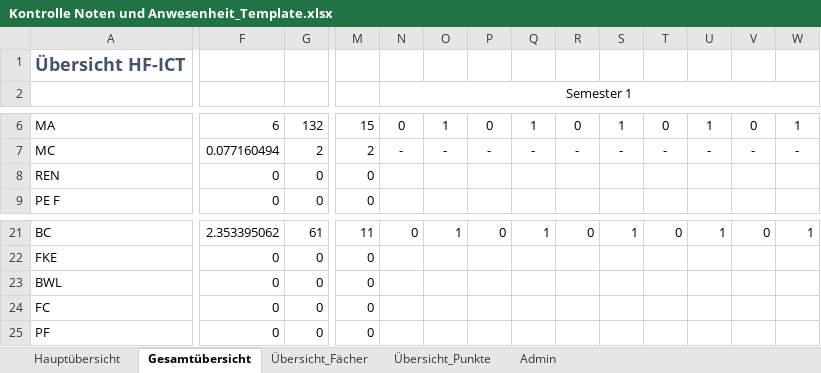
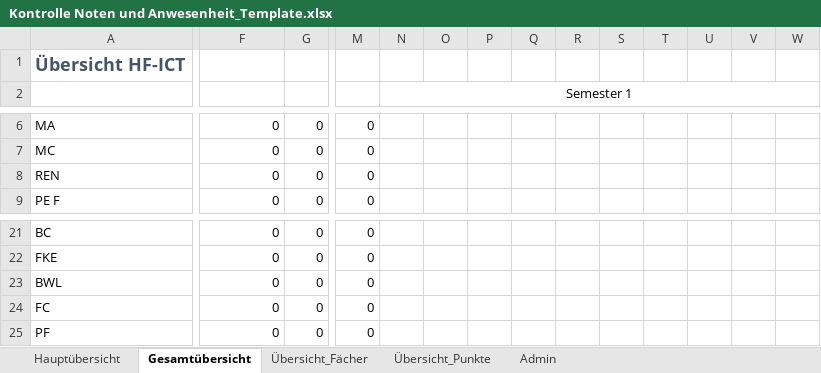
Before and after one commit to hfict-fr22/LLP, an Excel workbook: Kontrolle Noten und Anwesenheit_Template.xlsx, sheet Gesamtübersicht, drawn as a sheet; only a part is shown, gaps mark what is left out; values as stored, in another font and other column widths than the file's, no borders; conditional formats and table styles not drawn; the diff covers the shown part only; the diff names each change by its address in the sheet, - before the commit and + after, or states it on an @@ line.

```diff
--- a/Kontrolle Noten und Anwesenheit_Template.xlsx (sheet Gesamtübersicht)
+++ b/Kontrolle Noten und Anwesenheit_Template.xlsx (sheet Gesamtübersicht)
-F6: 6
+F6: 0
-G6: 132
+G6: 0
-M6: 15
+M6: 0
-N6 (Semester 1): 0
+N6 (Semester 1): (empty)
-O6: 1
+O6: (empty)
-P6: 0
+P6: (empty)
-Q6: 1
+Q6: (empty)
-R6: 0
+R6: (empty)
-S6: 1
+S6: (empty)
-T6: 0
+T6: (empty)
-U6: 1
+U6: (empty)
-V6: 0
+V6: (empty)
-W6: 1
+W6: (empty)
-F7: 0.077160494
+F7: 0
-G7: 2
+G7: 0
-M7: 2
+M7: 0
-N7 (Semester 1): -
+N7 (Semester 1): (empty)
-O7: -
+O7: (empty)
-P7: -
+P7: (empty)
-Q7: -
+Q7: (empty)
-R7: -
+R7: (empty)
-S7: -
+S7: (empty)
-T7: -
+T7: (empty)
-U7: -
+U7: (empty)
-V7: -
+V7: (empty)
-W7: -
+W7: (empty)
-F21: 2.353395062
+F21: 0
-G21: 61
+G21: 0
-M21: 11
+M21: 0
-N21 (Semester 1): 0
+N21 (Semester 1): (empty)
-O21: 1
+O21: (empty)
-P21: 0
+P21: (empty)
-Q21: 1
+Q21: (empty)
-R21: 0
+R21: (empty)
-S21: 1
+S21: (empty)
-T21: 0
+T21: (empty)
-U21: 1
+U21: (empty)
-V21: 0
+V21: (empty)
-W21: 1
+W21: (empty)
```
Also changed, not shown: 344 edited cells, cell formats and merged cells elsewhere in this sheet, sheet Hauptübersicht.
